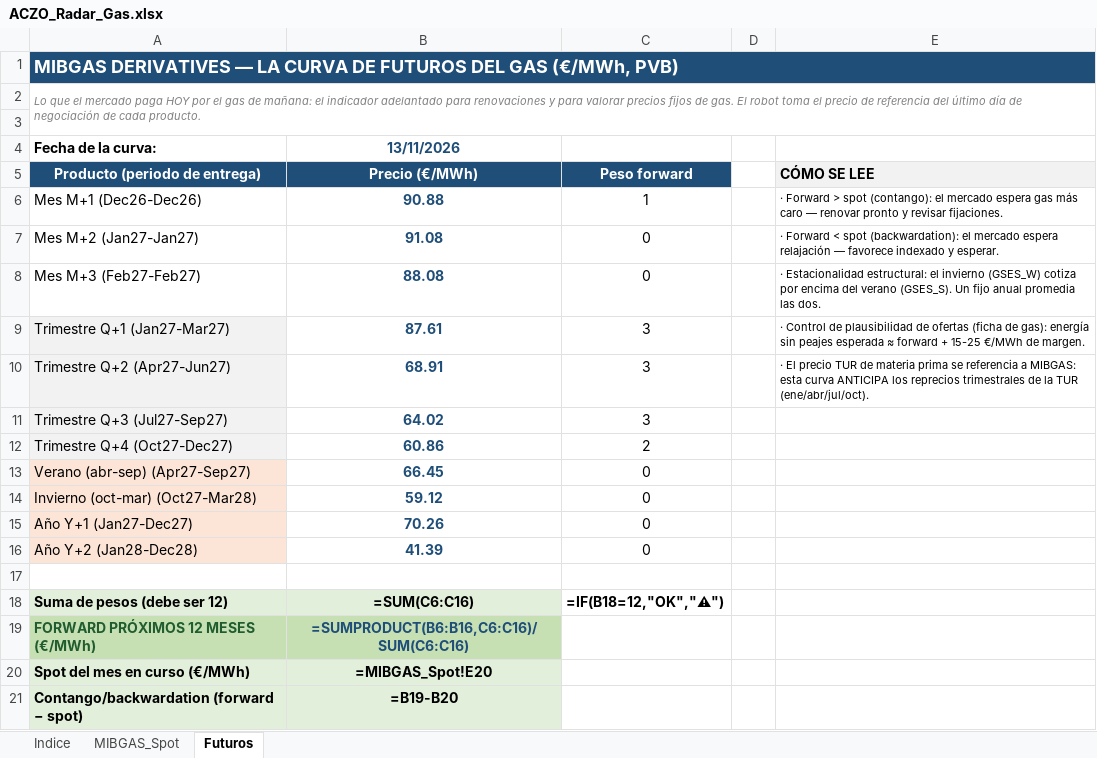
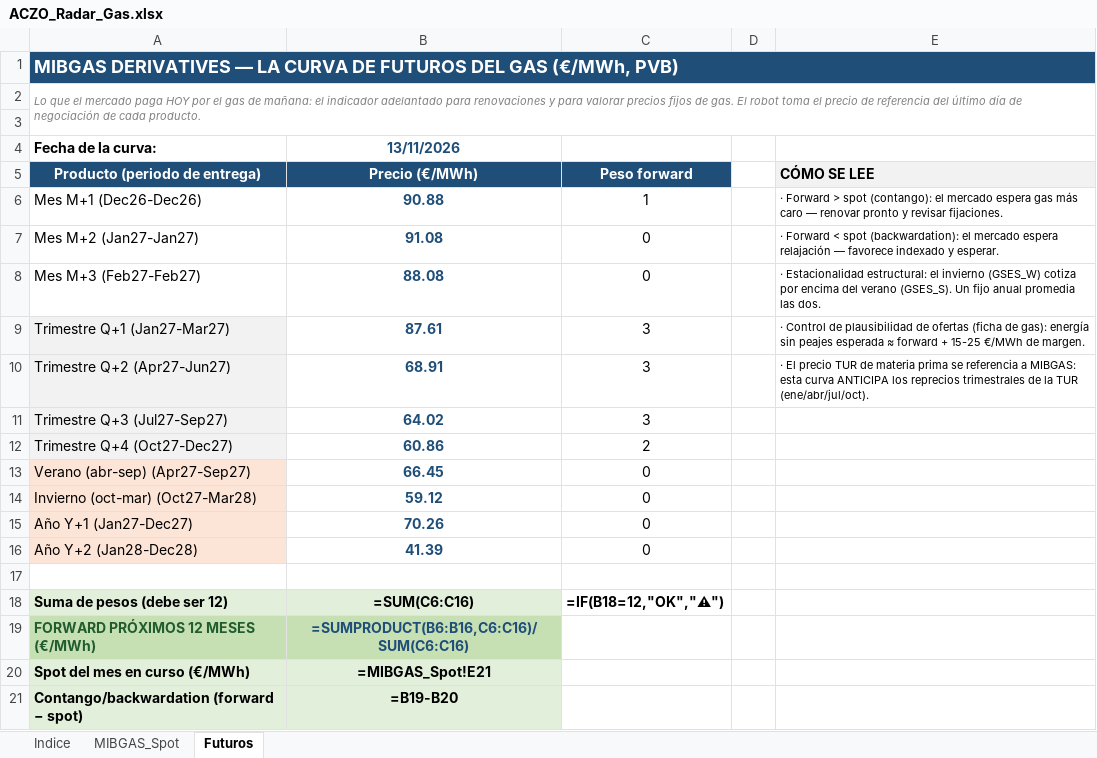
Before and after one commit to aczo-energia/aczo-radar, an Excel workbook: excel/ACZO_Radar_Gas.xlsx, sheet Futuros, drawn as a sheet; values as stored, in another font and other column widths than the file's, no borders; formulas without a stored value are shown as written; the diff names each change by its address in the sheet, - before the commit and + after, or states it on an @@ line.

```diff
--- a/excel/ACZO_Radar_Gas.xlsx (sheet Futuros)
+++ b/excel/ACZO_Radar_Gas.xlsx (sheet Futuros)
-B20 (Precio (€/MWh)): =MIBGAS_Spot!E20
+B20 (Precio (€/MWh)): =MIBGAS_Spot!E21
```
Also changed, not shown: sheet MIBGAS_Spot, excel/ACZO_Radar_Mercados.xlsx, 13 other files.
